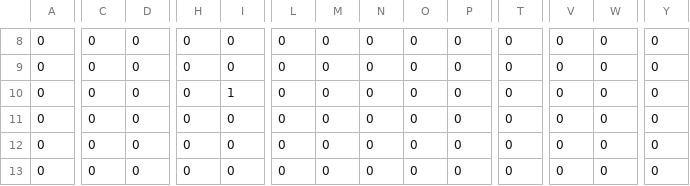
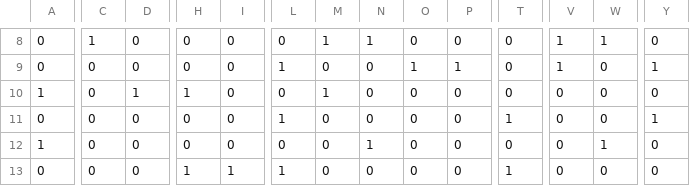
Before and after one commit to JerryHung1103/Comp3111F23G22, a CSV file: maze.csv, drawn as a sheet; only a part is shown, gaps mark what is left out; the diff covers the shown part only; the diff names each change by its address in the sheet, - before the commit and + after, or states it on an @@ line.

```diff
--- a/maze.csv
+++ b/maze.csv
-C8: 0
+C8: 1
-M8: 0
+M8: 1
-N8: 0
+N8: 1
-V8:V9: 0
+V8:V9: 1
-W8: 0
+W8: 1
-L9: 0
+L9: 1
-O9: 0
+O9: 1
-P9: 0
+P9: 1
-Y9: 0
+Y9: 1
-A10: 0
+A10: 1
-D10: 0
+D10: 1
-H10: 0
+H10: 1
-I10: 1
+I10: 0
-M10: 0
+M10: 1
-L11: 0
+L11: 1
-T11: 0
+T11: 1
-Y11: 0
+Y11: 1
-A12: 0
+A12: 1
-N12: 0
+N12: 1
-W12: 0
+W12: 1
-H13: 0
+H13: 1
-I13: 0
+I13: 1
-L13: 0
+L13: 1
-T13: 0
+T13: 1
```
Also changed, not shown: 175 edited cells elsewhere in this file, 12 other files.
